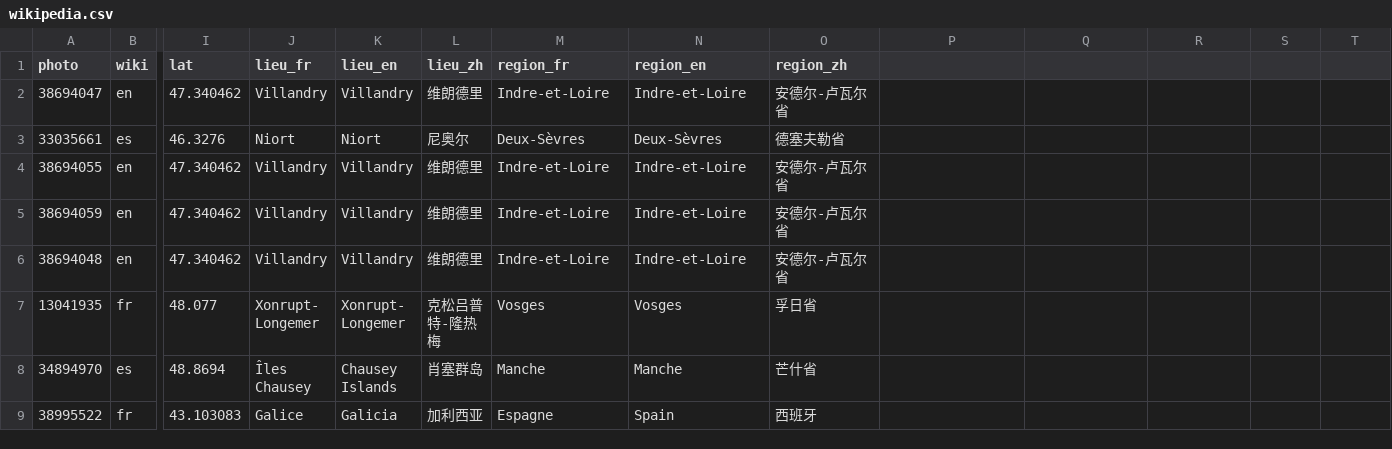
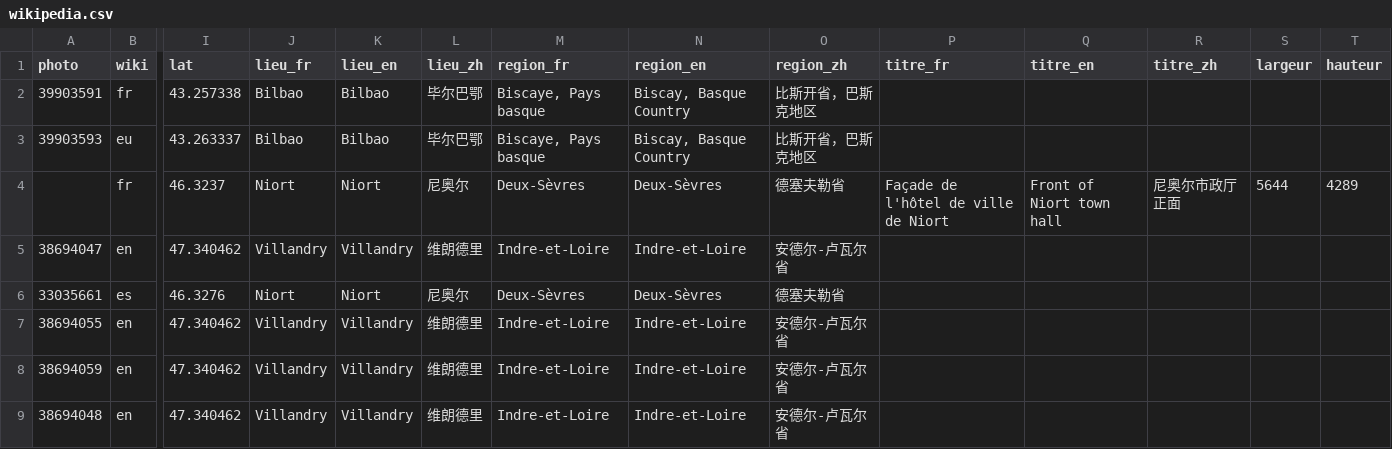
Before and after one commit to Willwonderc/PexelsWillwonder, a CSV file: vitrine/wikipedia.csv, drawn as a sheet; only a part is shown, gaps mark what is left out; the shorter side is filled out with more unchanged rows; rows hold the shown columns only; the diff names each change by its address in the sheet, - before the commit and + after, or states it on an @@ line.

```diff
--- a/vitrine/wikipedia.csv
+++ b/vitrine/wikipedia.csv
-P1: (empty)
+P1: titre_fr
-Q1: (empty)
+Q1: titre_en
-R1: (empty)
+R1: titre_zh
-S1: (empty)
+S1: largeur
-T1: (empty)
+T1: hauteur
+row 2: 39903591 | fr | 43.257338 | Bilbao | Bilbao | 毕尔巴鄂 | Biscaye, Pays basque | Biscay, Basque Country | 比斯开省，巴斯克地区
+row 3: 39903593 | eu | 43.263337 | Bilbao | Bilbao | 毕尔巴鄂 | Biscaye, Pays basque | Biscay, Basque Country | 比斯开省，巴斯克地区
+row 4:  | fr | 46.3237 | Niort | Niort | 尼奥尔 | Deux-Sèvres | Deux-Sèvres | 德塞夫勒省 | Façade de l'hôtel de ville de Niort | Front of Niort town hall | 尼奥尔市政厅正面 | 5644 | 4289
```
Also changed, not shown: atelier/resultats/ppex-photos-sans-titre.csv, vitrine/donnees/textes-fr.csv, 5 other files.
